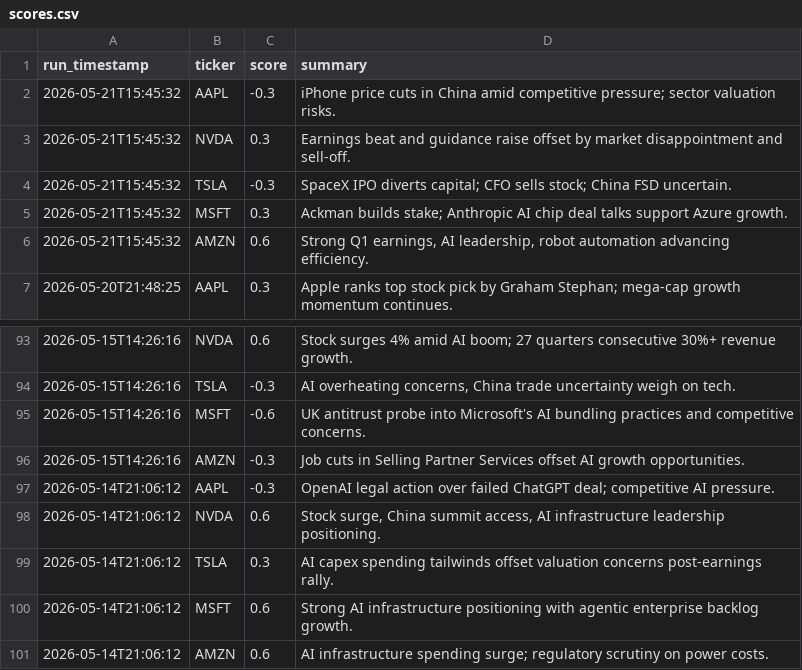
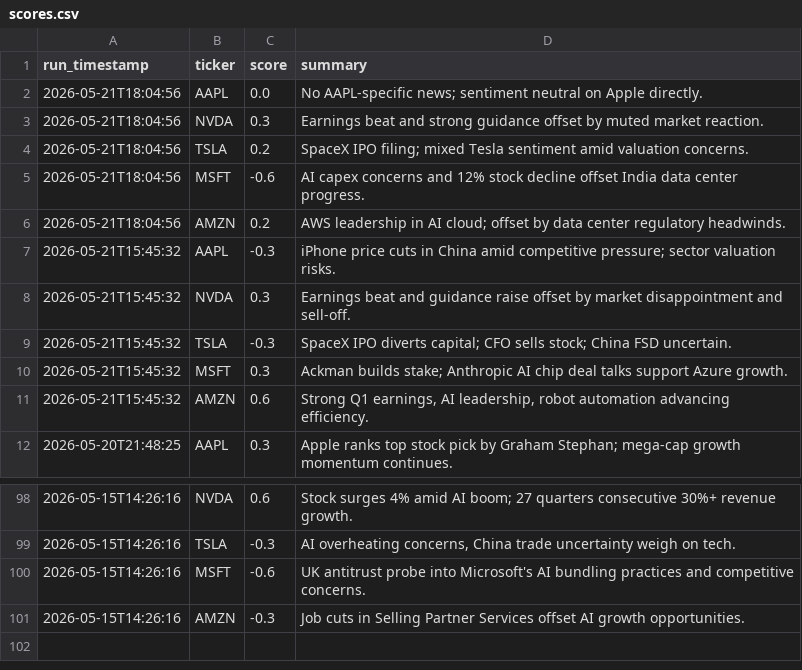
Before and after one commit to williamabrams88-hub/finance---investment-orchestrator, a CSV file: stock-sentiment/reports/scores.csv, drawn as a sheet; only a part is shown, gaps mark what is left out; removed rows and columns are numbered as before the commit, all else as after; the diff names each change by its address in the sheet, - before the commit and + after, or states it on an @@ line.

```diff
--- a/stock-sentiment/reports/scores.csv
+++ b/stock-sentiment/reports/scores.csv
+row 2: 2026-05-21T18:04:56 | AAPL | 0.0 | No AAPL-specific news; sentiment neutral on Apple directly.
+row 3: 2026-05-21T18:04:56 | NVDA | 0.3 | Earnings beat and strong guidance offset by muted market reaction.
+row 4: 2026-05-21T18:04:56 | TSLA | 0.2 | SpaceX IPO filing; mixed Tesla sentiment amid valuation concerns.
+row 5: 2026-05-21T18:04:56 | MSFT | -0.6 | AI capex concerns and 12% stock decline offset India data center progress.
+row 6: 2026-05-21T18:04:56 | AMZN | 0.2 | AWS leadership in AI cloud; offset by data center regulatory headwinds.
-row 97: 2026-05-14T21:06:12 | AAPL | -0.3 | OpenAI legal action over failed ChatGPT deal; competitive AI pressure.
-row 98: 2026-05-14T21:06:12 | NVDA | 0.6 | Stock surge, China summit access, AI infrastructure leadership positioning.
-row 99: 2026-05-14T21:06:12 | TSLA | 0.3 | AI capex spending tailwinds offset valuation concerns post-earnings rally.
-row 100: 2026-05-14T21:06:12 | MSFT | 0.6 | Strong AI infrastructure positioning with agentic enterprise backlog growth.
-row 101: 2026-05-14T21:06:12 | AMZN | 0.6 | AI infrastructure spending surge; regulatory scrutiny on power costs.
```
Also changed, not shown: 1 other file.
